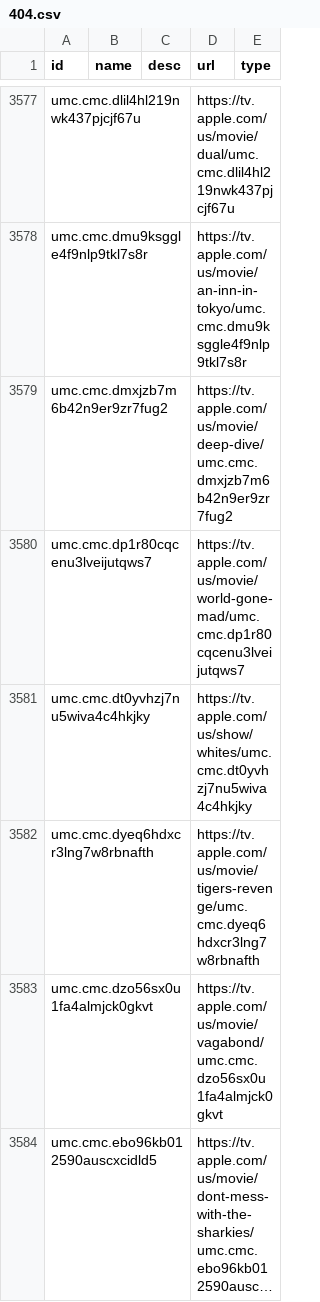
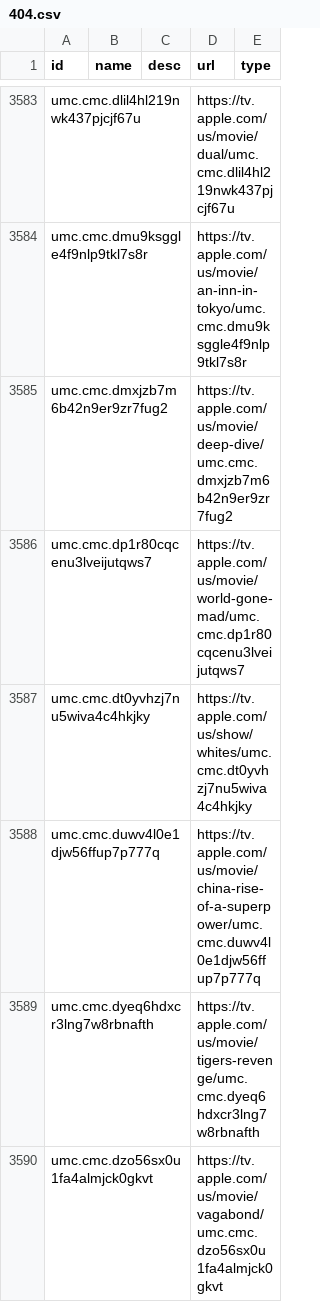
Before and after one commit to josh/mixnmatch-catalogs, a CSV file: 404.csv, drawn as a sheet; only a part is shown, gaps mark what is left out; the shorter side is filled out with more unchanged rows; long unchanged cells end in …; the diff covers the shown part only.

```diff
--- a/404.csv
+++ b/404.csv
@@ -3581,2 +3587,3 @@ umc.cmc.dp1r80cqcenu3lveijutqws7,,,https://tv.apple.com/us/movie/world-gone-mad/
 umc.cmc.dt0yvhzj7nu5wiva4c4hkjky,,,https://tv.apple.com/us/show/whites/umc.cmc.dt0yvhzj7nu5wiva4c4hkjky,
+umc.cmc.duwv4l0e1djw56ffup7p777q,,,https://tv.apple.com/us/movie/china-rise-of-a-superpower/umc.cmc.duwv4l0e1djw56ffup7p777q,
 umc.cmc.dyeq6hdxcr3lng7w8rbnafth,,,https://tv.apple.com/us/movie/tigers-revenge/umc.cmc.dyeq6hdxcr3lng7w8rbnafth,
```
Also changed, not shown: 39 added rows and 34 removed rows elsewhere in this file.
